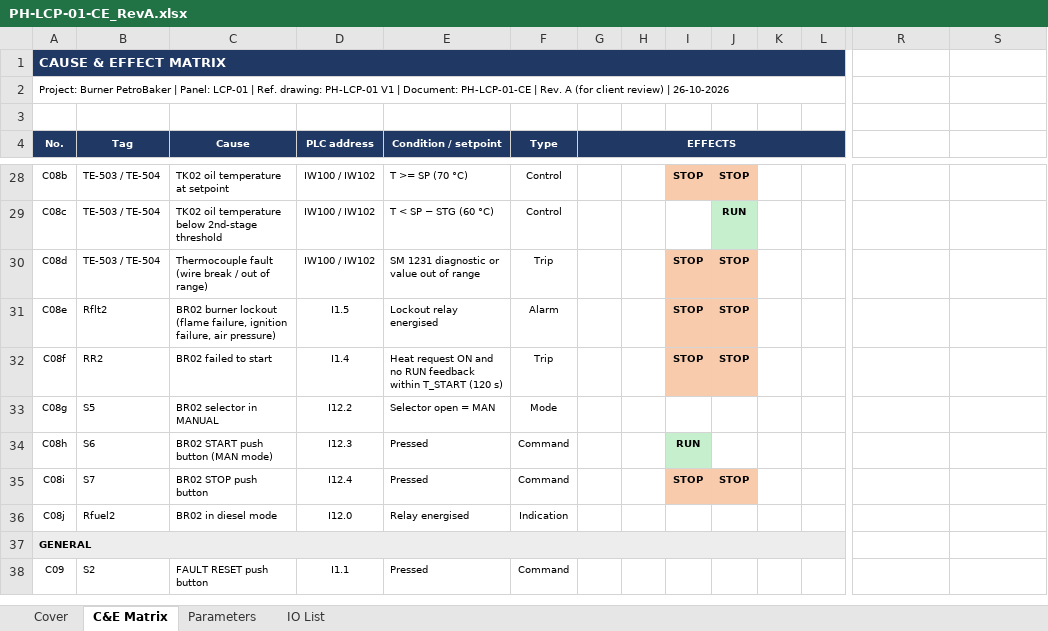
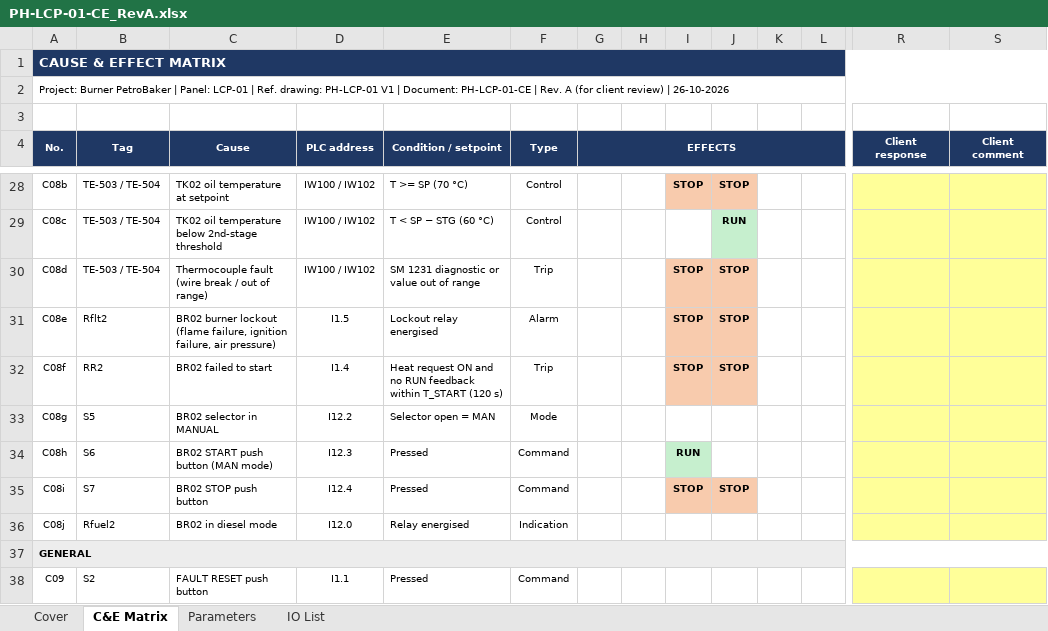
Before and after one commit to mahmoud-elghamry/burner, an Excel workbook: deliverables/PH-LCP-01-CE_RevA.xlsx, sheet C&E Matrix, drawn as a sheet; only a part is shown, gaps mark what is left out; values as stored, in another font and other column widths than the file's, no borders; the diff covers the shown part only; the diff names each change by its address in the sheet, - before the commit and + after, or states it on an @@ line.

Commit message:
feat(ce): client response columns, filter, sheet protection
- عمودين أصفر للعميل: Client response (قايمة منسدلة Approved /
  Approved with comment / Rejected)، وClient comment.
- باقي الشيت محمي من غير باسورد عشان محدّش يعدّل صف بالغلط،
  والفلتر شغّال (مثلًا Source = PH proposal).
- نسخة PDF في deliverables/ جنب الإكسيل.

```diff
--- a/deliverables/PH-LCP-01-CE_RevA.xlsx (sheet C&E Matrix)
+++ b/deliverables/PH-LCP-01-CE_RevA.xlsx (sheet C&E Matrix)
-A1:Q1 merged
+A1:S1 merged
-A2:Q2 merged
+A2:S2 merged
-R4: (empty)
+R4: Client response
-R4:S4 fill: none
+R4:S4 fill: #1F3864
+R4:R6 merged
-S4: (empty)
+S4: Client comment
+S4:S6 merged
-R28:S36 fill: none
+R28:S36 fill: #FFFF99
-A37:Q37 merged
+A37:S37 merged
-R38:S38 fill: none
+R38:S38 fill: #FFFF99
```
Also changed, not shown: cell formats and merged cells elsewhere in this sheet, sheet Cover, 3 other files.
